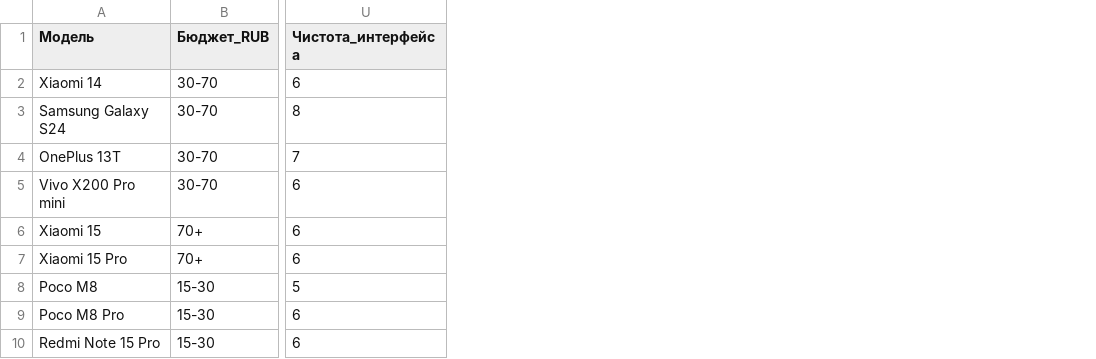
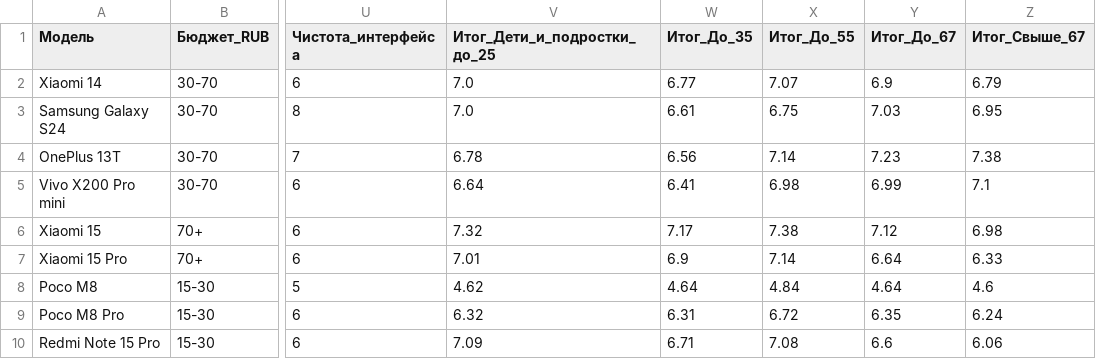
Before and after one commit to hvv023969-bot/vybirator, a CSV file: data/phone_items.csv, drawn as a sheet; only a part is shown, gaps mark what is left out; the diff names each change by its address in the sheet, - before the commit and + after, or states it on an @@ line.

Commit message:
Unify phones patron: fetch data and footer text from data/, remove embedded content

```diff
--- a/data/phone_items.csv
+++ b/data/phone_items.csv
+column V (Итог_Дети_и_подростки_до_25), rows 2-10: 7.0 | 7.0 | 6.78 | 6.64 | 7.32 | 7.01 | 4.62 | 6.32 | 7.09
+column W (Итог_До_35), rows 2-10: 6.77 | 6.61 | 6.56 | 6.41 | 7.17 | 6.9 | 4.64 | 6.31 | 6.71
+column X (Итог_До_55), rows 2-10: 7.07 | 6.75 | 7.14 | 6.98 | 7.38 | 7.14 | 4.84 | 6.72 | 7.08
+column Y (Итог_До_67), rows 2-10: 6.9 | 7.03 | 7.23 | 6.99 | 7.12 | 6.64 | 4.64 | 6.35 | 6.6
+column Z (Итог_Свыше_67), rows 2-10: 6.79 | 6.95 | 7.38 | 7.1 | 6.98 | 6.33 | 4.6 | 6.24 | 6.06
```
Also changed, not shown: 5 other files.
